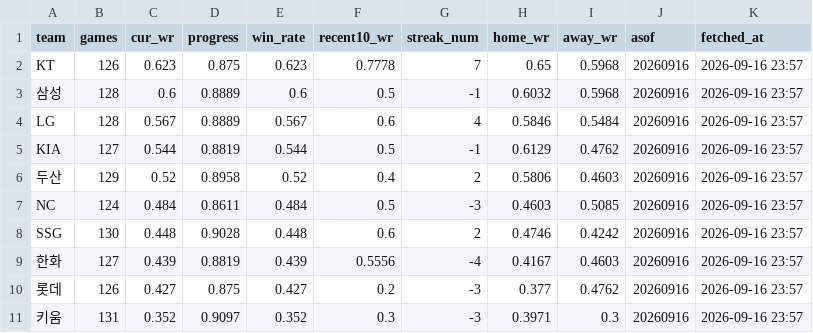
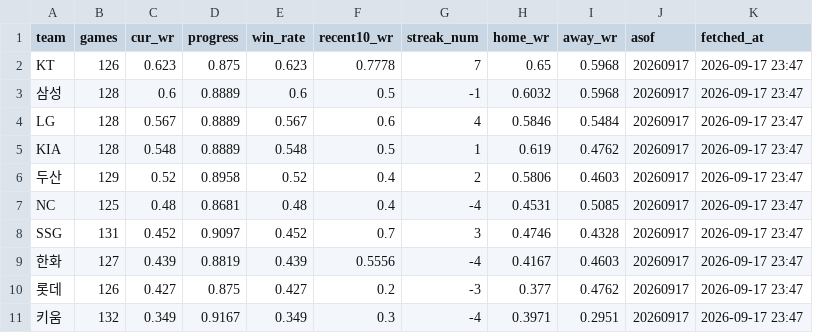
Before and after one commit to Eunbi-Ko-0223/kbo-win-predictor, a CSV file: data/latest_standings.csv, drawn as a sheet.

```diff
--- a/data/latest_standings.csv
+++ b/data/latest_standings.csv
@@ -1,11 +1,11 @@
 team,games,cur_wr,progress,win_rate,recent10_wr,streak_num,home_wr,away_wr,asof,fetched_at
-KT,126,0.623,0.875,0.623,0.7778,7,0.65,0.5968,20260916,2026-09-16 23:57
-삼성,128,0.6,0.8889,0.6,0.5,-1,0.6032,0.5968,20260916,2026-09-16 23:57
-LG,128,0.567,0.8889,0.567,0.6,4,0.5846,0.5484,20260916,2026-09-16 23:57
-KIA,127,0.544,0.8819,0.544,0.5,-1,0.6129,0.4762,20260916,2026-09-16 23:57
-두산,129,0.52,0.8958,0.52,0.4,2,0.5806,0.4603,20260916,2026-09-16 23:57
-NC,124,0.484,0.8611,0.484,0.5,-3,0.4603,0.5085,20260916,2026-09-16 23:57
-SSG,130,0.448,0.9028,0.448,0.6,2,0.4746,0.4242,20260916,2026-09-16 23:57
-한화,127,0.439,0.8819,0.439,0.5556,-4,0.4167,0.4603,20260916,2026-09-16 23:57
-롯데,126,0.427,0.875,0.427,0.2,-3,0.377,0.4762,20260916,2026-09-16 23:57
-키움,131,0.352,0.9097,0.352,0.3,-3,0.3971,0.3,20260916,2026-09-16 23:57
+KT,126,0.623,0.875,0.623,0.7778,7,0.65,0.5968,20260917,2026-09-17 23:47
+삼성,128,0.6,0.8889,0.6,0.5,-1,0.6032,0.5968,20260917,2026-09-17 23:47
+LG,128,0.567,0.8889,0.567,0.6,4,0.5846,0.5484,20260917,2026-09-17 23:47
+KIA,128,0.548,0.8889,0.548,0.5,1,0.619,0.4762,20260917,2026-09-17 23:47
+두산,129,0.52,0.8958,0.52,0.4,2,0.5806,0.4603,20260917,2026-09-17 23:47
+NC,125,0.48,0.8681,0.48,0.4,-4,0.4531,0.5085,20260917,2026-09-17 23:47
+SSG,131,0.452,0.9097,0.452,0.7,3,0.4746,0.4328,20260917,2026-09-17 23:47
+한화,127,0.439,0.8819,0.439,0.5556,-4,0.4167,0.4603,20260917,2026-09-17 23:47
+롯데,126,0.427,0.875,0.427,0.2,-3,0.377,0.4762,20260917,2026-09-17 23:47
+키움,132,0.349,0.9167,0.349,0.3,-4,0.3971,0.2951,20260917,2026-09-17 23:47
```
